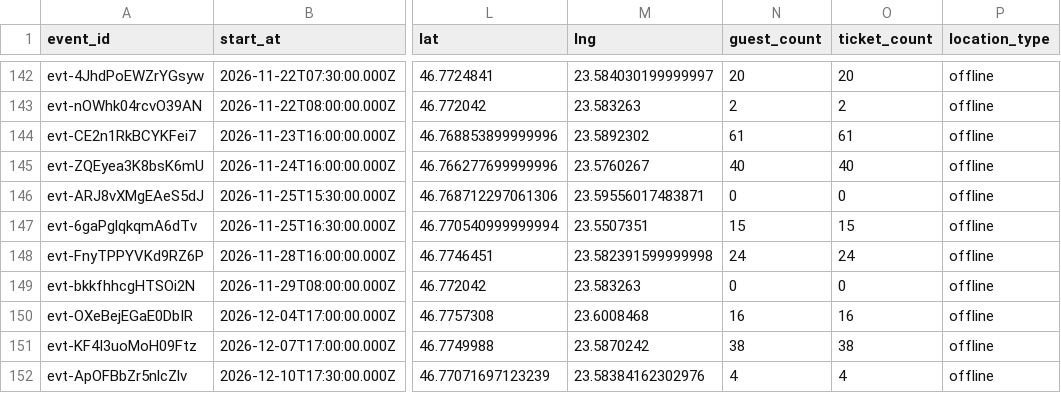
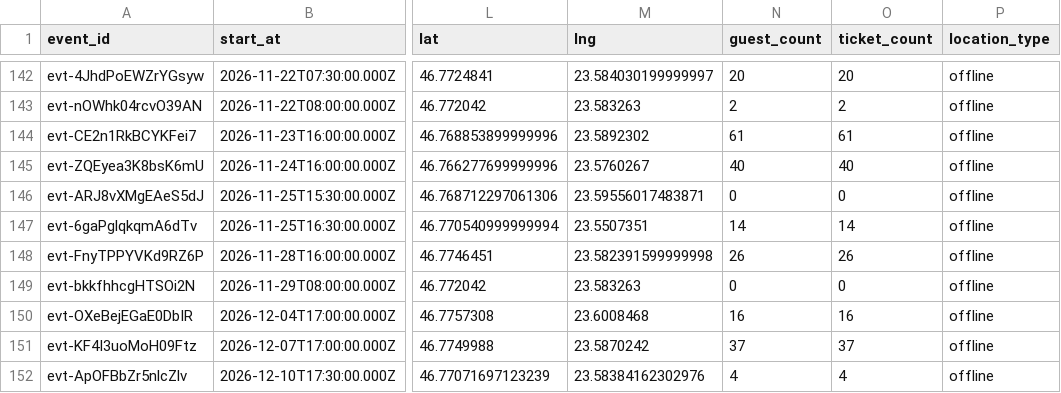
Before and after one commit to FlorinPopaCodes/cluj-meetup-tracker, a CSV file: data/events.csv, drawn as a sheet; only a part is shown, gaps mark what is left out; the diff names each change by its address in the sheet, - before the commit and + after, or states it on an @@ line.

```diff
--- a/data/events.csv
+++ b/data/events.csv
-N147 (guest_count): 15
+N147 (guest_count): 14
-O147 (ticket_count): 15
+O147 (ticket_count): 14
-N148 (guest_count): 24
+N148 (guest_count): 26
-O148 (ticket_count): 24
+O148 (ticket_count): 26
-N151 (guest_count): 38
+N151 (guest_count): 37
-O151 (ticket_count): 38
+O151 (ticket_count): 37
```
Also changed, not shown: 4 other files.
